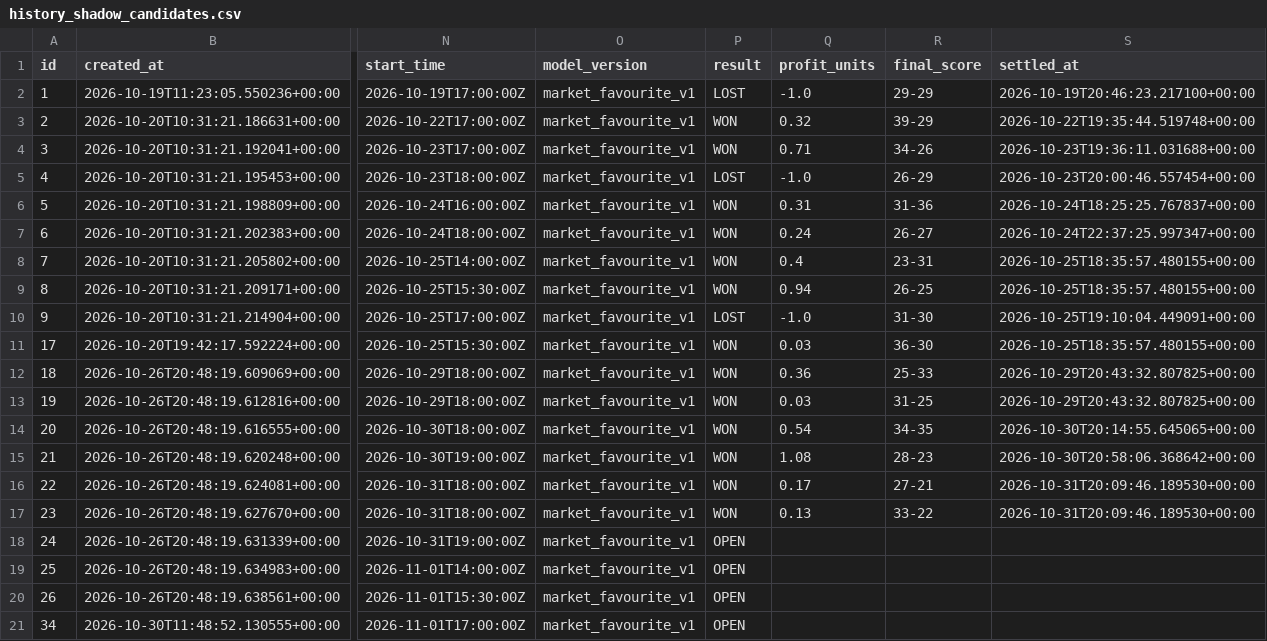
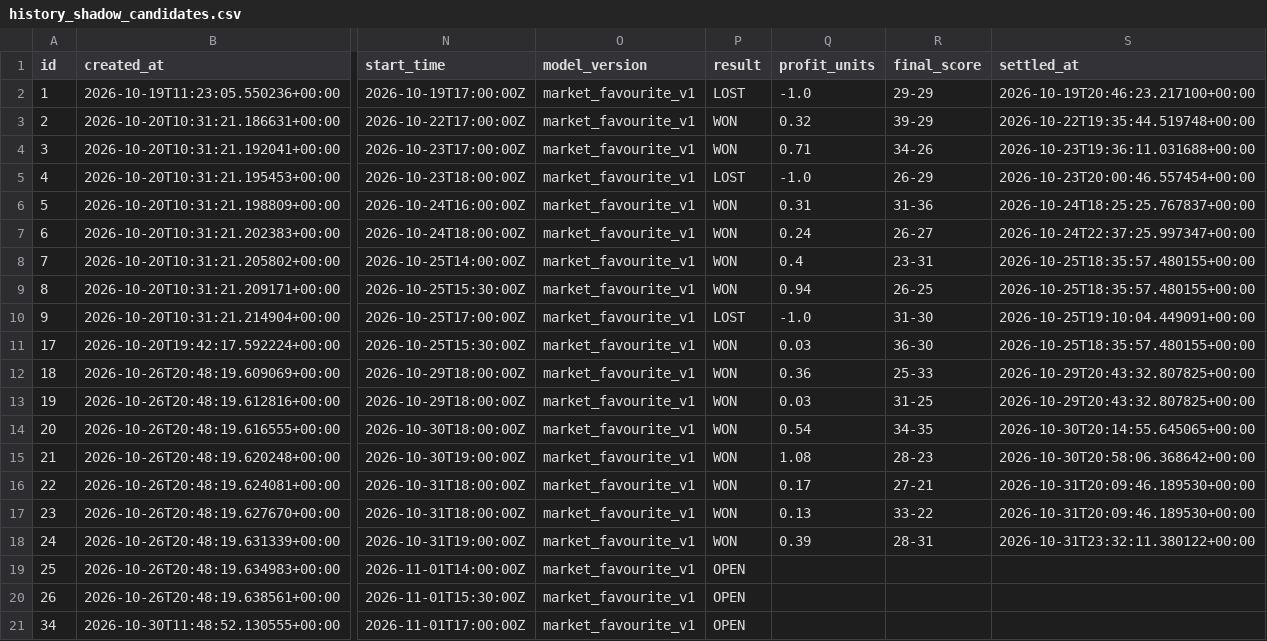
Before and after one commit to marianmatus73-dot/Futbal_dnes, a CSV file: exports/history_shadow_candidates.csv, drawn as a sheet; only a part is shown, gaps mark what is left out; the diff names each change by its address in the sheet, - before the commit and + after, or states it on an @@ line.

```diff
--- a/exports/history_shadow_candidates.csv
+++ b/exports/history_shadow_candidates.csv
-P18 (result): OPEN
+P18 (result): WON
-Q18 (profit_units): (empty)
+Q18 (profit_units): 0.39
-R18 (final_score): (empty)
+R18 (final_score): 28-31
-S18 (settled_at): (empty)
+S18 (settled_at): 2026-10-31T23:32:11.380122+00:00
```
Also changed, not shown: exports/history_football_settlement_audit.csv, exports/history_learning_observations.csv, 6 other files.
